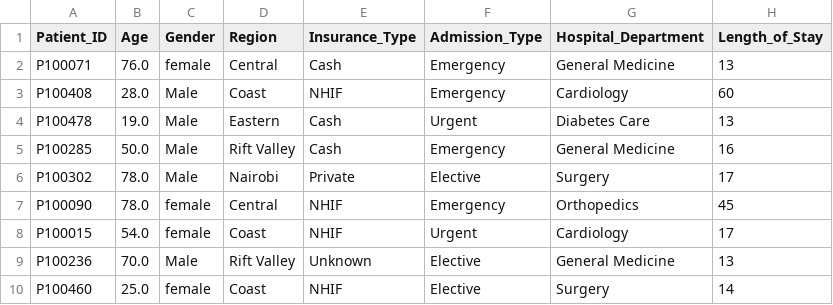
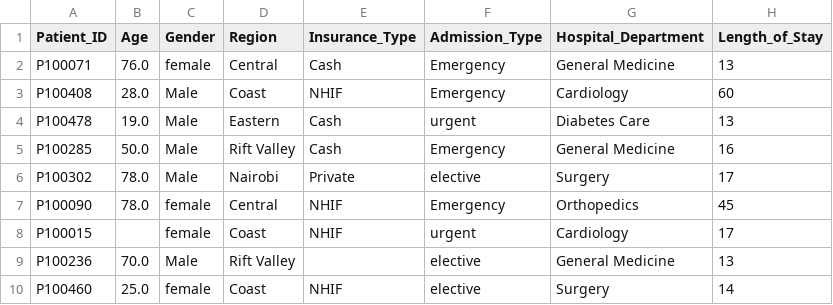
Before and after one commit to Clinton-Analyst/Healthcare_patient_readmission_risk_analysis_and-_predictive_modelling, a CSV file: figures/Length_of_Stay_outliers.csv, drawn as a sheet; only a part is shown; the diff names each change by its address in the sheet, - before the commit and + after, or states it on an @@ line.

```diff
--- a/figures/Length_of_Stay_outliers.csv
+++ b/figures/Length_of_Stay_outliers.csv
-F4 (Admission_Type): Urgent
+F4 (Admission_Type): urgent
-F6 (Admission_Type): Elective
+F6 (Admission_Type): elective
-B8 (Age): 54.0
+B8 (Age): (empty)
-F8 (Admission_Type): Urgent
+F8 (Admission_Type): urgent
-E9 (Insurance_Type): Unknown
+E9 (Insurance_Type): (empty)
-F9:F10 (Admission_Type): Elective
+F9:F10 (Admission_Type): elective
```
Also changed, not shown: data/processed/ProcessedData.csv, figures/Average_Glucose_outliers.csv, 2 other files.
